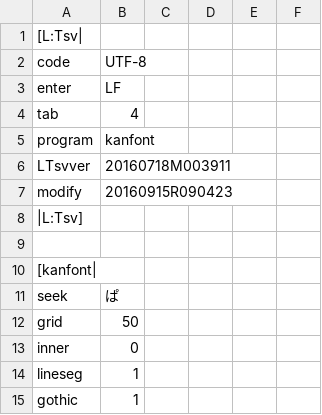
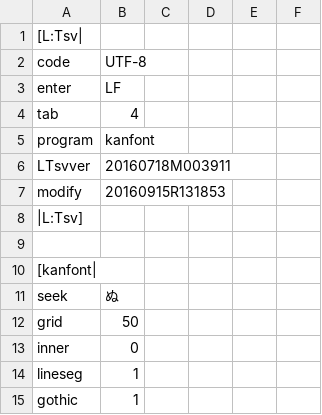
Before and after one commit to ooblog/LTsv10kanedit, a TSV file: kanfont.tsv, drawn as a sheet; only a part is shown.

```diff
--- a/kanfont.tsv
+++ b/kanfont.tsv
@@ -6,3 +6,3 @@ program	kanfont
 LTsvver	20160718M003911
-modify	20160915R090423
+modify	20160915R131853
 |L:Tsv]
@@ -10,3 +10,3 @@ modify	20160915R090423
 [kanfont|
-seek	ぱ
+seek	ぬ
 grid	50
```
Also changed, not shown: LTsv/LTsv_glyph.tsv, LTsv/kanchar.tsv, 6 other files.
